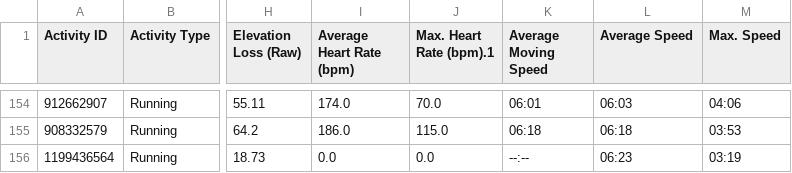
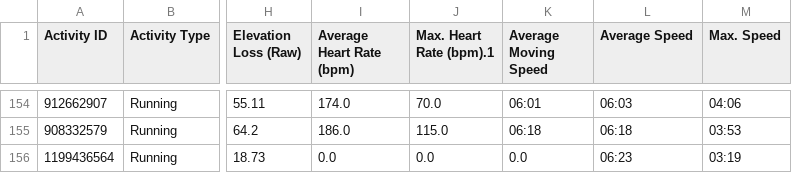
Before and after one commit to SSK-DeakinGit/DataCleaning, a CSV file: activities_cleaned.csv, drawn as a sheet; only a part is shown, gaps mark what is left out; the diff names each change by its address in the sheet, - before the commit and + after, or states it on an @@ line.

Commit message:
Update activities_cleaned.csv

```diff
--- a/activities_cleaned.csv
+++ b/activities_cleaned.csv
-K156 (Average Moving Speed): --:--
+K156 (Average Moving Speed): 0.0
```
